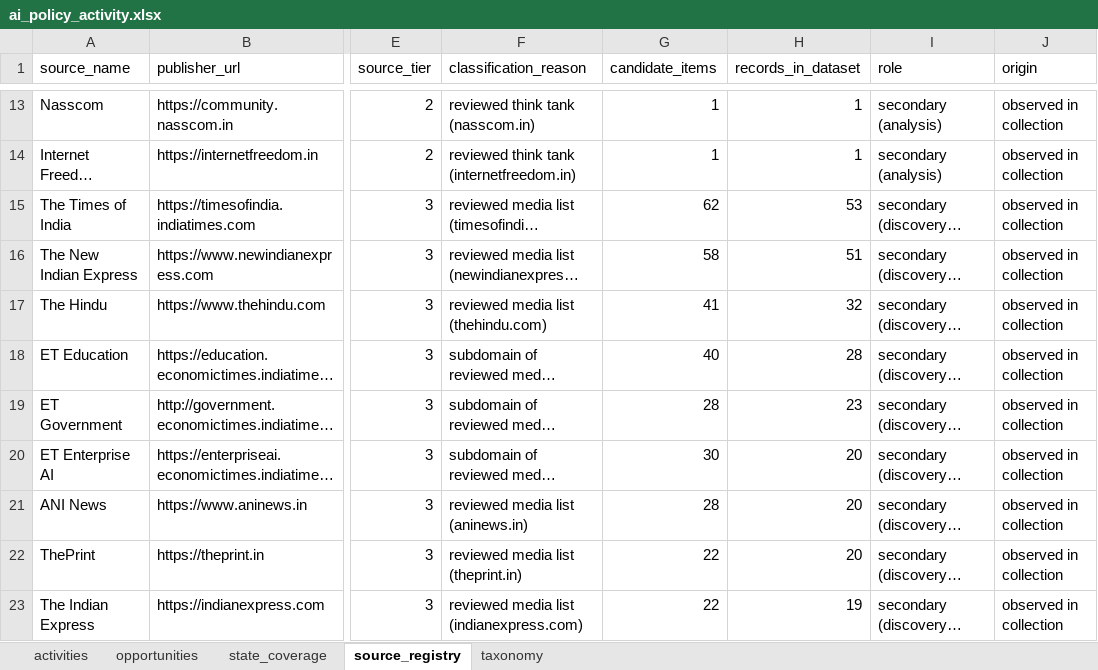
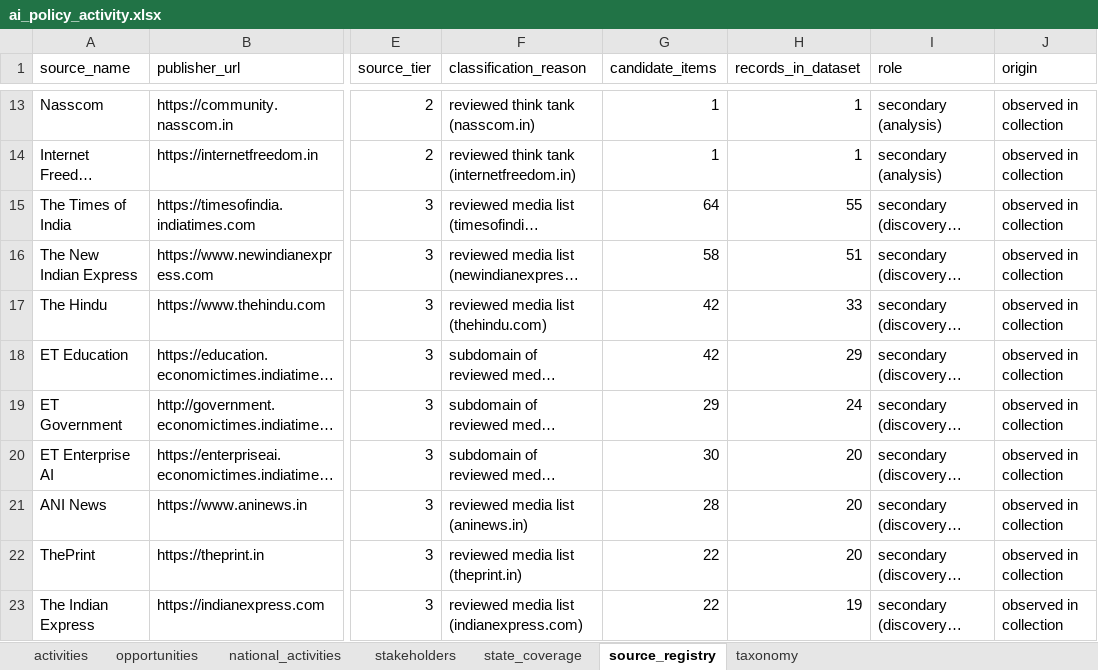
Before and after one commit to manuaishika/tttttt, an Excel workbook: data/processed/ai_policy_activity.xlsx, sheet source_registry, drawn as a sheet; only a part is shown, gaps mark what is left out; long unchanged cells end in …; values as stored, in another font and other column widths than the file's, no borders; the diff covers the shown part only; the diff names each change by its address in the sheet, - before the commit and + after, or states it on an @@ line.

Commit message:
Regenerate datasets with actors, geography, stage, national scope and stakeholders
- Institution names are masked before reading state names, so 'IIT Delhi'
  is actor location, not activity location (15 records relabelled; no
  state or ID changed).
- Explorer actor/scope/stage filters wired correctly; nav fits on laptops.
- Data: 878 state-level activities (864 baseline: 2 re-attributed from
  institution locations to Arunachal Pradesh, 16 recovered by alias/city
  fixes), 25 national-scope activities, 15 opportunities (unchanged),
  49 stakeholder entries with website checks.
- Limitations updated with actor, stage, national-scope and directory gaps.

```diff
--- a/data/processed/ai_policy_activity.xlsx (sheet source_registry)
+++ b/data/processed/ai_policy_activity.xlsx (sheet source_registry)
+sheet tab: national_activities
+sheet tab: stakeholders
-G15 (candidate_items): 62
+G15 (candidate_items): 64
-H15 (records_in_dataset): 53
+H15 (records_in_dataset): 55
-G17 (candidate_items): 41
+G17 (candidate_items): 42
-H17 (records_in_dataset): 32
+H17 (records_in_dataset): 33
-G18 (candidate_items): 40
+G18 (candidate_items): 42
-H18 (records_in_dataset): 28
+H18 (records_in_dataset): 29
-G19 (candidate_items): 28
+G19 (candidate_items): 29
-H19 (records_in_dataset): 23
+H19 (records_in_dataset): 24
```
Also changed, not shown: 17 added rows, 9 removed rows and 45 edited cells elsewhere in this sheet, sheet activities, sheet state_coverage, sheet opportunities, 15 other files.
